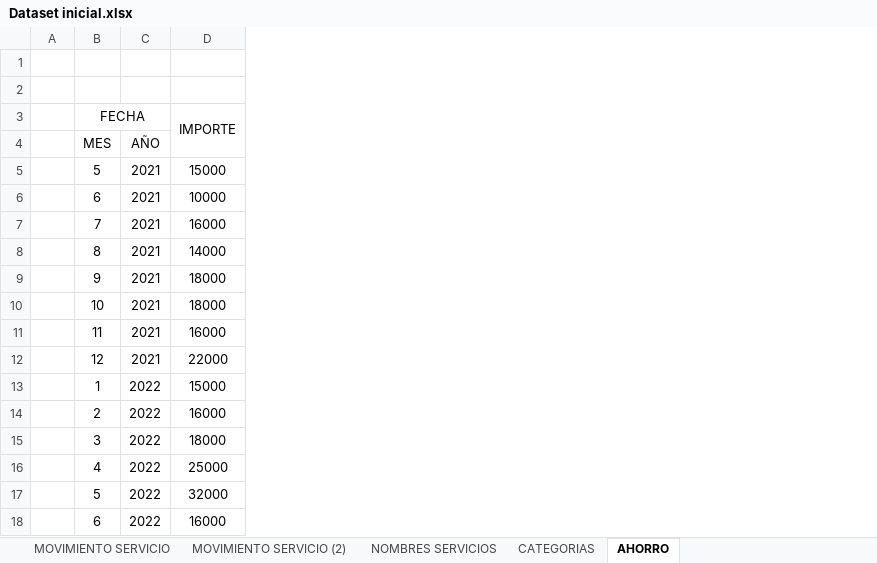
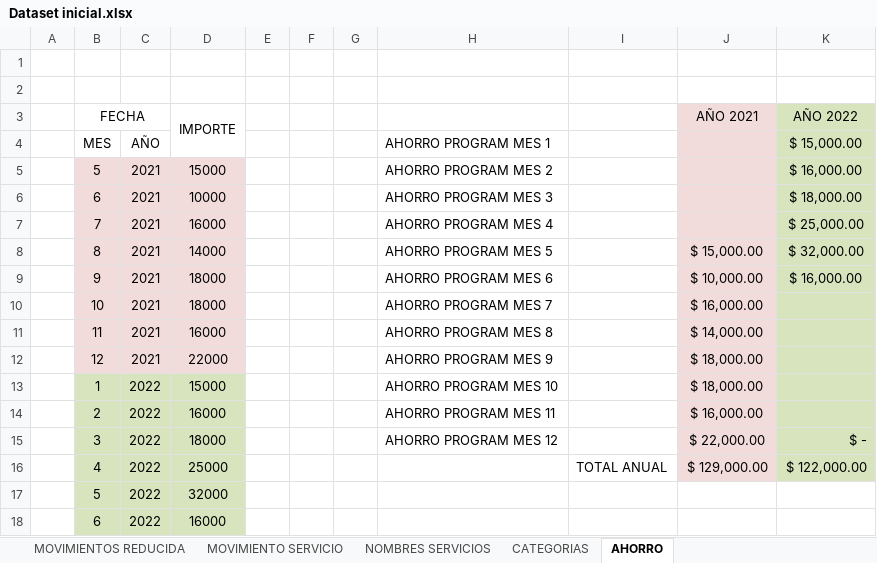
Before and after one commit to amagalifv/Proyecto_Lab2, an Excel workbook: Dataset inicial.xlsx, sheet AHORRO, drawn as a sheet; values as stored, in another font and other column widths than the file's, no borders; the diff names each change by its address in the sheet, - before the commit and + after, or states it on an @@ line.

```diff
--- a/Dataset inicial.xlsx (sheet AHORRO)
+++ b/Dataset inicial.xlsx (sheet AHORRO)
-sheet tab: MOVIMIENTO SERVICIO (2)
+column E, empty
+column F, empty
+column G, empty
+column H, rows 4-15: AHORRO PROGRAM MES 1 | AHORRO PROGRAM MES 2 | AHORRO PROGRAM MES 3 | AHORRO PROGRAM MES 4 | AHORRO PROGRAM MES 5 | AHORRO PROGRAM MES 6 | AHORRO PROGRAM MES 7 | AHORRO PROGRAM MES 8 | AHORRO PROGRAM MES 9 | AHORRO PROGRAM MES 10 | AHORRO PROGRAM MES 11 | AHORRO PROGRAM MES 12
+column I, row 16: TOTAL ANUAL
+column J (AÑO 2021), rows 8-16: $ 15,000.00 | $ 10,000.00 | $ 16,000.00 | $ 14,000.00 | $ 18,000.00 | $ 18,000.00 | $ 16,000.00 | $ 22,000.00 | $ 129,000.00
+column K (AÑO 2022), rows 4-16: $ 15,000.00 | $ 16,000.00 | $ 18,000.00 | $ 25,000.00 | $ 32,000.00 | $ 16,000.00 |  |  |  |  |  | $ - | $ 122,000.00
-B5:D12 fill: none
+B5:D12 fill: #F2DCDB
-B13:D18 fill: none
+B13:D18 fill: #D7E4BD
```
Also changed, not shown: sheet MOVIMIENTOS REDUCIDA, sheet MOVIMIENTO SERVICIO, other sheet tabs, 6 other files.
